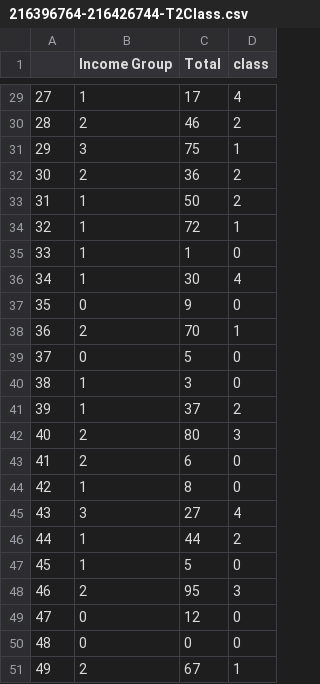
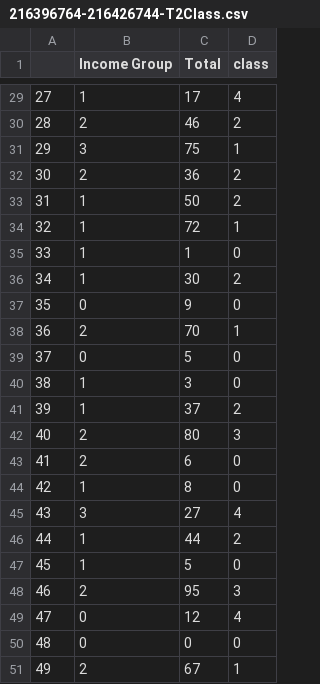
Before and after one commit to Jeffkw213/EECS4412, a CSV file: phase3/216396764-216426744-T2Class.csv, drawn as a sheet; only a part is shown, gaps mark what is left out.

```diff
--- a/phase3/216396764-216426744-T2Class.csv
+++ b/phase3/216396764-216426744-T2Class.csv
@@ -35,3 +35,3 @@
 33,1,1,0
-34,1,30,4
+34,1,30,2
 35,0,9,0
@@ -48,3 +48,3 @@
 46,2,95,3
-47,0,12,0
+47,0,12,4
 48,0,0,0
```
Also changed, not shown: phase3/frequent_items.csv, 4 other files.
